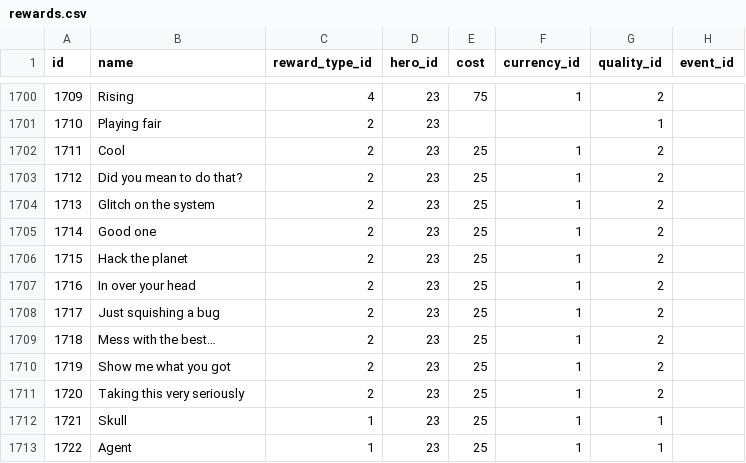
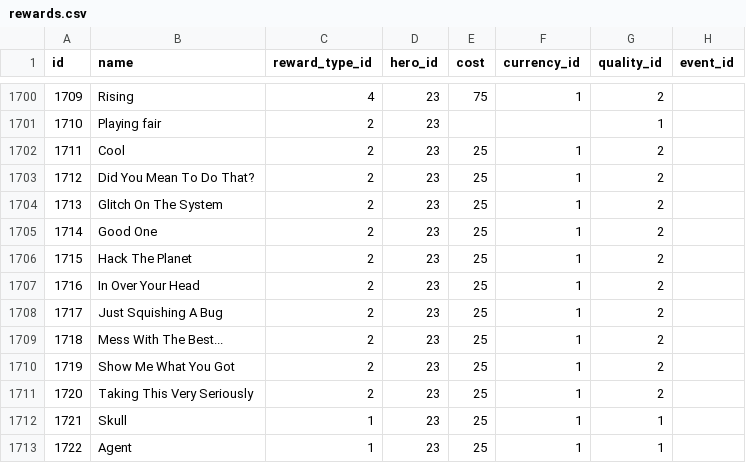
Before and after one commit to smidaharoun/overwatch-api, a CSV file: resources/data/rewards.csv, drawn as a sheet; only a part is shown, gaps mark what is left out.

Commit message:
Capitalisation

```diff
--- a/resources/data/rewards.csv
+++ b/resources/data/rewards.csv
@@ -1702,11 +1702,11 @@ id,name,reward_type_id,hero_id,cost,currency_id,quality_id,event_id
 1711,Cool,2,23,25,1,2,
-1712,Did you mean to do that?,2,23,25,1,2,
-1713,Glitch on the system,2,23,25,1,2,
-1714,Good one,2,23,25,1,2,
-1715,Hack the planet,2,23,25,1,2,
-1716,In over your head,2,23,25,1,2,
-1717,Just squishing a bug,2,23,25,1,2,
-1718,Mess with the best…,2,23,25,1,2,
-1719,Show me what you got,2,23,25,1,2,
-1720,Taking this very seriously,2,23,25,1,2,
+1712,Did You Mean To Do That?,2,23,25,1,2,
+1713,Glitch On The System,2,23,25,1,2,
+1714,Good One,2,23,25,1,2,
+1715,Hack The Planet,2,23,25,1,2,
+1716,In Over Your Head,2,23,25,1,2,
+1717,Just Squishing A Bug,2,23,25,1,2,
+1718,Mess With The Best...,2,23,25,1,2,
+1719,Show Me What You Got,2,23,25,1,2,
+1720,Taking This Very Seriously,2,23,25,1,2,
 1721,Skull,1,23,25,1,1,
```
